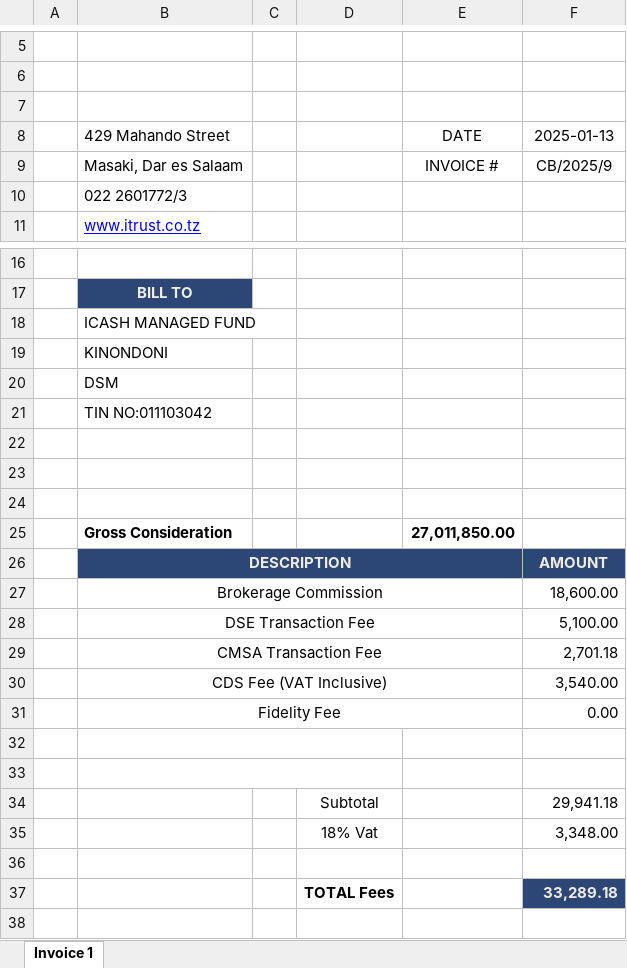
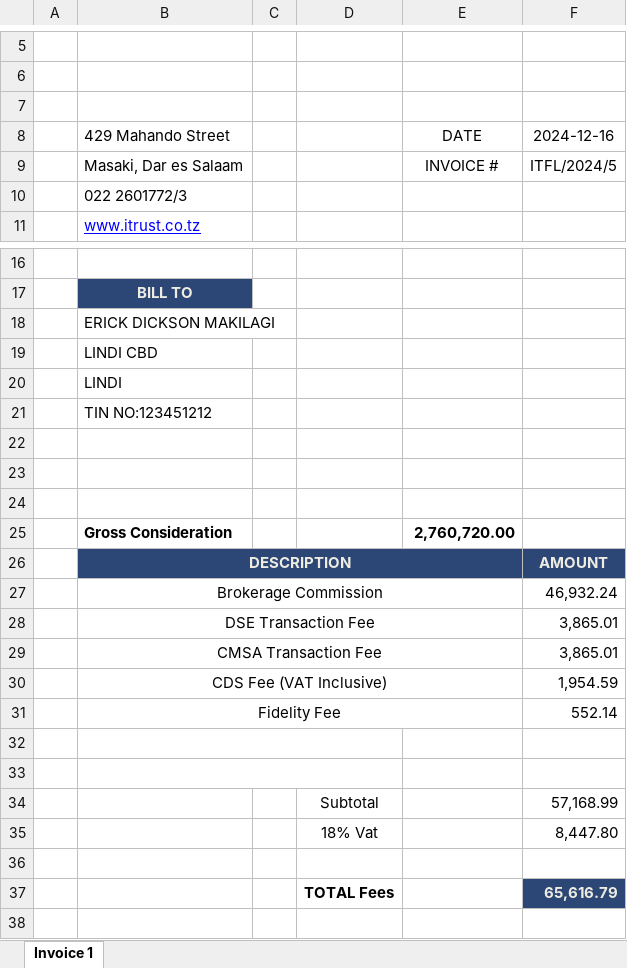
Before and after one commit to makilagied/window-service-for-accessing-printers, an Excel workbook: invoice.xlsx, sheet Invoice 1, drawn as a sheet; only a part is shown, gaps mark what is left out; values as stored, in another font and other column widths than the file's, no borders; charts and pictures and conditional formats not drawn; the diff names each change by its address in the sheet, - before the commit and + after, or states it on an @@ line.

```diff
--- a/invoice.xlsx (sheet Invoice 1)
+++ b/invoice.xlsx (sheet Invoice 1)
-F8: 2025-01-13
+F8: 2024-12-16
-F9: CB/2025/9
+F9: ITFL/2024/5
-B18: ICASH MANAGED FUND
+B18: ERICK DICKSON MAKILAGI
-B19: KINONDONI
+B19: LINDI CBD
-B20: DSM
+B20: LINDI
-B21: TIN NO:011103042
+B21: TIN NO:123451212
-E25: 27,011,850.00
+E25: 2,760,720.00
-F27: 18,600.00
+F27: 46,932.24
-F28: 5,100.00
+F28: 3,865.01
-F29: 2,701.18
+F29: 3,865.01
-F30: 3,540.00
+F30: 1,954.59
-F31: 0.00
+F31: 552.14
-F34: 29,941.18
+F34: 57,168.99
-F35: 3,348.00
+F35: 8,447.80
-F37: 33,289.18
+F37: 65,616.79
```
Also changed, not shown: charts or pictures, 22 other files.
